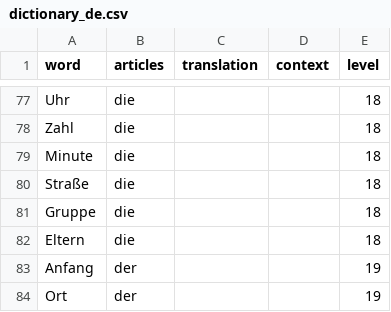
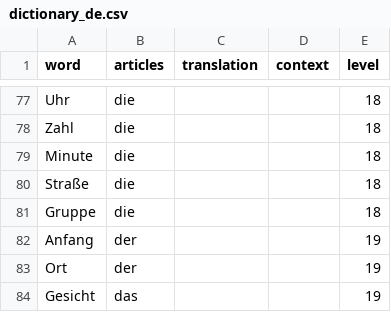
Before and after one commit to wetterkrank/dasbot, a CSV file: data/dictionary_de.csv, drawn as a sheet; only a part is shown, gaps mark what is left out; the shorter side is filled out with more unchanged rows.

```diff
--- a/data/dictionary_de.csv
+++ b/data/dictionary_de.csv
@@ -81,3 +81,2 @@ Straße,die,,,18
 Gruppe,die,,,18
-Eltern,die,,,18
 Anfang,der,,,19
```
Also changed, not shown: 2 other files.
